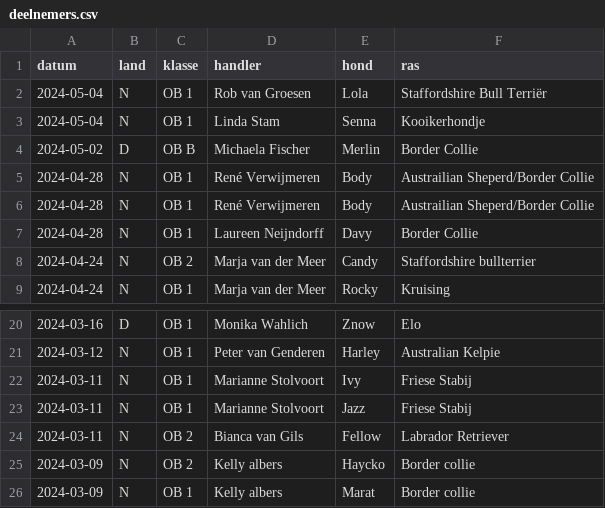
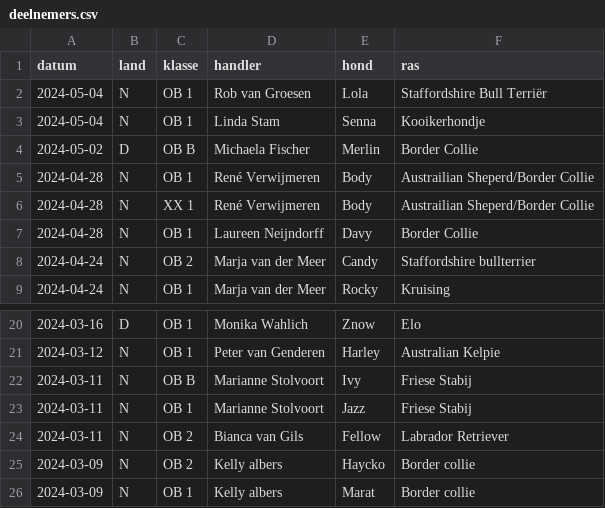
Before and after one commit to obedience-interland/obedience-interland.github.io, a CSV file: _data/deelnemers.csv, drawn as a sheet; only a part is shown, gaps mark what is left out.

Commit message:
update

```diff
--- a/_data/deelnemers.csv
+++ b/_data/deelnemers.csv
@@ -5,3 +5,3 @@ datum,land,klasse,handler,hond,ras
 2024-04-28,N,OB 1,René Verwijmeren,Body,Austrailian Sheperd/Border Collie
-2024-04-28,N,OB 1,René Verwijmeren,Body,Austrailian Sheperd/Border Collie
+2024-04-28,N,XX 1,René Verwijmeren,Body,Austrailian Sheperd/Border Collie
 2024-04-28,N,OB 1,Laureen Neijndorff,Davy,Border Collie
@@ -21,3 +21,3 @@ datum,land,klasse,handler,hond,ras
 2024-03-12,N,OB 1,Peter van Genderen,Harley,Australian Kelpie
-2024-03-11,N,OB 1,Marianne Stolvoort,Ivy,Friese Stabij
+2024-03-11,N,OB B,Marianne Stolvoort,Ivy,Friese Stabij
 2024-03-11,N,OB 1,Marianne Stolvoort,Jazz,Friese Stabij
```
